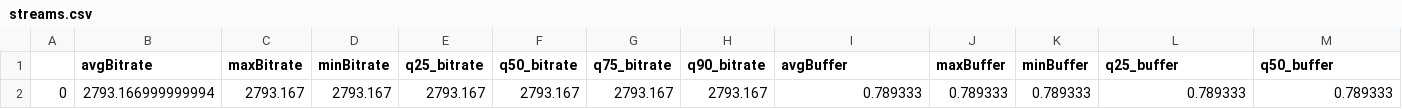
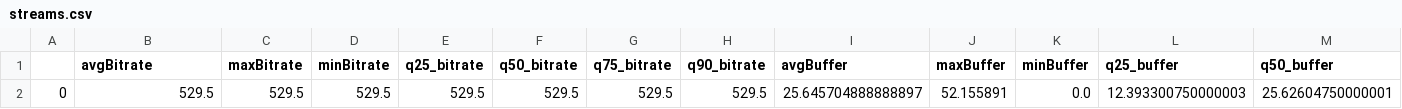
Before and after one commit to hopbless/Video-QoE, a CSV file: data/streams.csv, drawn as a sheet; only a part is shown; removed rows and columns are numbered as before the commit, all else as after; rows hold the shown columns only; the diff names each change by its address in the sheet, - before the commit and + after, or states it on an @@ line.

```diff
--- a/data/streams.csv
+++ b/data/streams.csv
-row 2: 0 | 2793.166999999994 | 2793.167 | 2793.167 | 2793.167 | 2793.167 | 2793.167 | 2793.167 | 0.789333 | 0.789333 | 0.789333 | 0.789333 | 0.789333
+row 2: 0 | 529.5 | 529.5 | 529.5 | 529.5 | 529.5 | 529.5 | 529.5 | 25.645704888888897 | 52.155891 | 0.0 | 12.393300750000003 | 25.62604750000001
```
Also changed, not shown: 4 other files.
